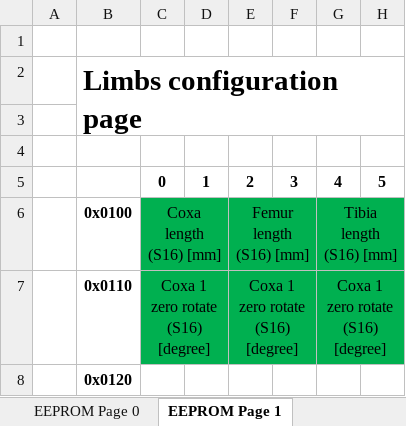
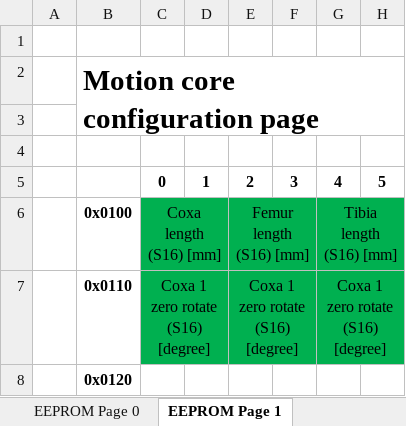
Before and after one commit to NeoProg2013/AIWM_hexapod, an Excel workbook: docs/EEPROM map.xlsx, sheet EEPROM Page 1, drawn as a sheet; only a part is shown; values as stored, in another font and other column widths than the file's, no borders; the diff names each change by its address in the sheet, - before the commit and + after, or states it on an @@ line.

```diff
--- a/docs/EEPROM map.xlsx (sheet EEPROM Page 1)
+++ b/docs/EEPROM map.xlsx (sheet EEPROM Page 1)
-B2: Limbs configuration page
+B2: Motion core configuration page
```
Also changed, not shown: sheet EEPROM Page 2.
